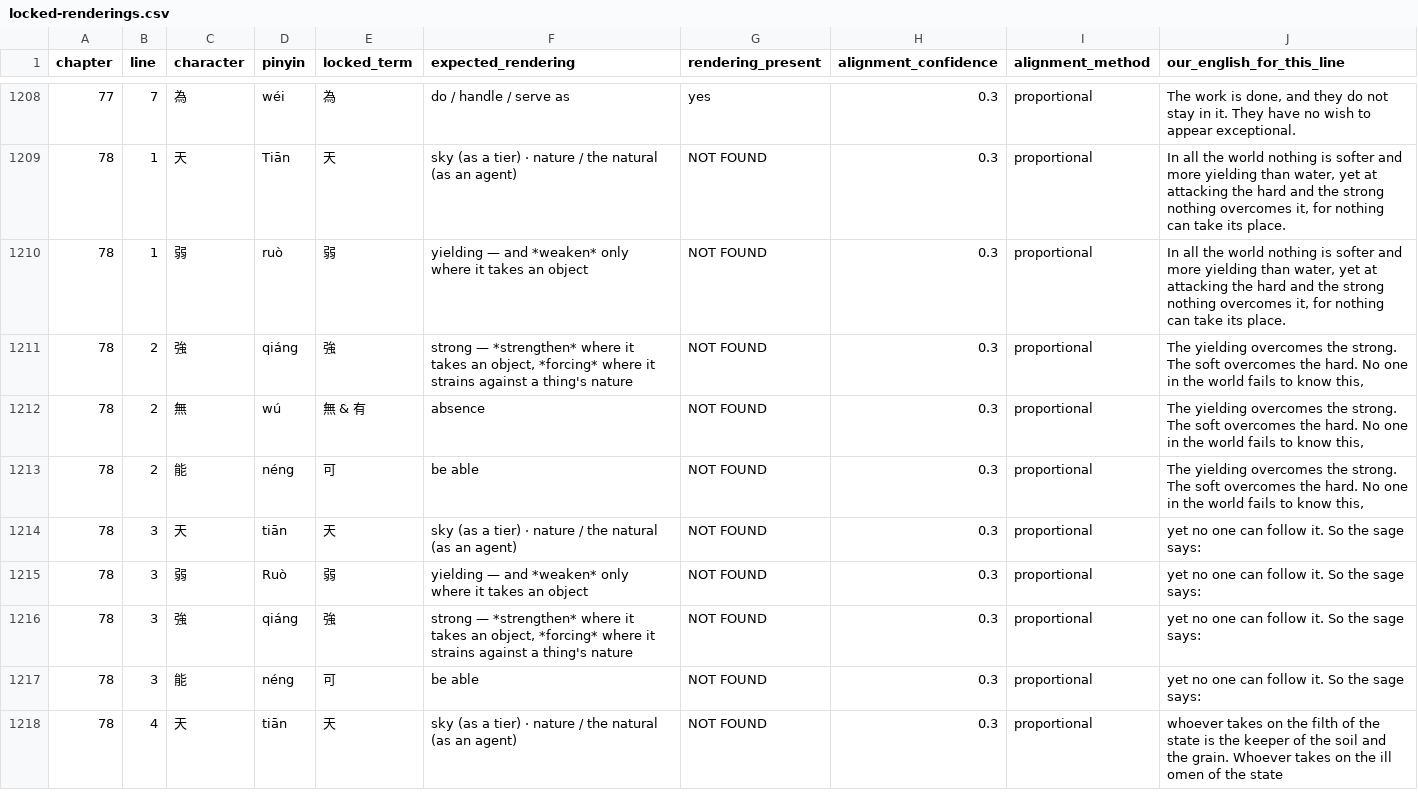
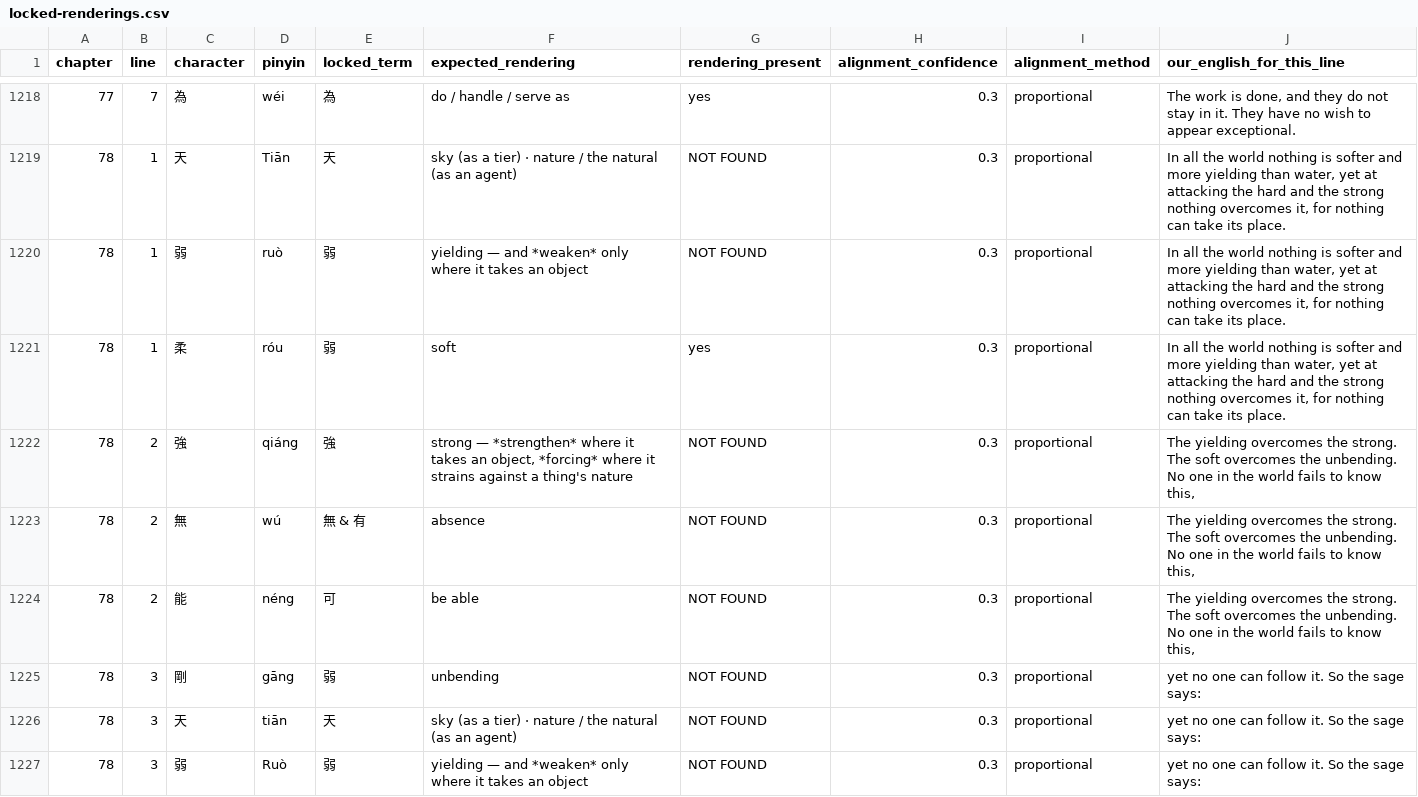
Before and after one commit to opencosmos-ai/taoteching, a CSV file: data/locked-renderings.csv, drawn as a sheet; only a part is shown, gaps mark what is left out; the shorter side is filled out with more unchanged rows; the diff covers the shown part only.

```diff
--- a/data/locked-renderings.csv
+++ b/data/locked-renderings.csv
@@ -1210,5 +1220,7 @@ chapter,line,character,pinyin,locked_term,expected_rendering,rendering_present,a
 78,1,弱,ruò,弱,yielding — and *weaken* only where it takes an object,NOT FOUND,0.3,proportional,"In all the world nothing is softer and more yielding than water, yet at attacking the hard and the strong nothing overcomes it, for nothing can take its place."
-78,2,強,qiáng,強,"strong — *strengthen* where it takes an object, *forcing* where it strains against a thing's nature",NOT FOUND,0.3,proportional,"The yielding overcomes the strong. The soft overcomes the hard. No one in the world fails to know this,"
-78,2,無,wú,無 & 有,absence,NOT FOUND,0.3,proportional,"The yielding overcomes the strong. The soft overcomes the hard. No one in the world fails to know this,"
-78,2,能,néng,可,be able,NOT FOUND,0.3,proportional,"The yielding overcomes the strong. The soft overcomes the hard. No one in the world fails to know this,"
+78,1,柔,róu,弱,soft,yes,0.3,proportional,"In all the world nothing is softer and more yielding than water, yet at attacking the hard and the strong nothing overcomes it, for nothing can take its place."
+78,2,強,qiáng,強,"strong — *strengthen* where it takes an object, *forcing* where it strains against a thing's nature",NOT FOUND,0.3,proportional,"The yielding overcomes the strong. The soft overcomes the unbending. No one in the world fails to know this,"
+78,2,無,wú,無 & 有,absence,NOT FOUND,0.3,proportional,"The yielding overcomes the strong. The soft overcomes the unbending. No one in the world fails to know this,"
+78,2,能,néng,可,be able,NOT FOUND,0.3,proportional,"The yielding overcomes the strong. The soft overcomes the unbending. No one in the world fails to know this,"
+78,3,剛,gāng,弱,unbending,NOT FOUND,0.3,proportional,yet no one can follow it. So the sage says:
 78,3,天,tiān,天,sky (as a tier) · nature / the natural (as an agent),NOT FOUND,0.3,proportional,yet no one can follow it. So the sage says:
```
Also changed, not shown: 11 added rows and 2 edited cells elsewhere in this file, data/character-anatomy.csv, data/characters.csv, 16 other files.
